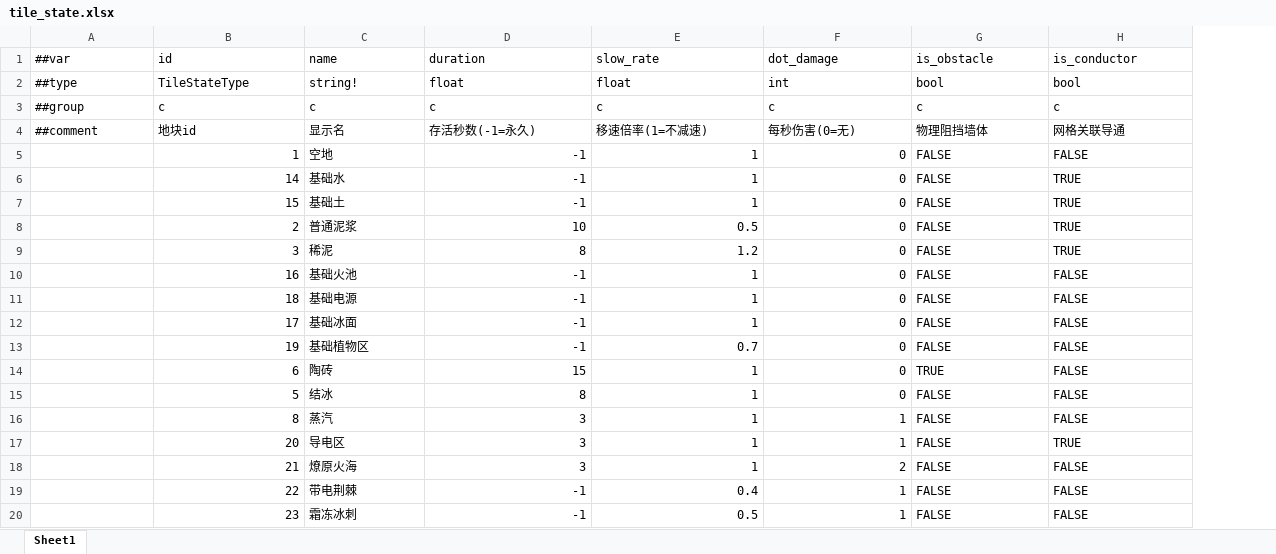
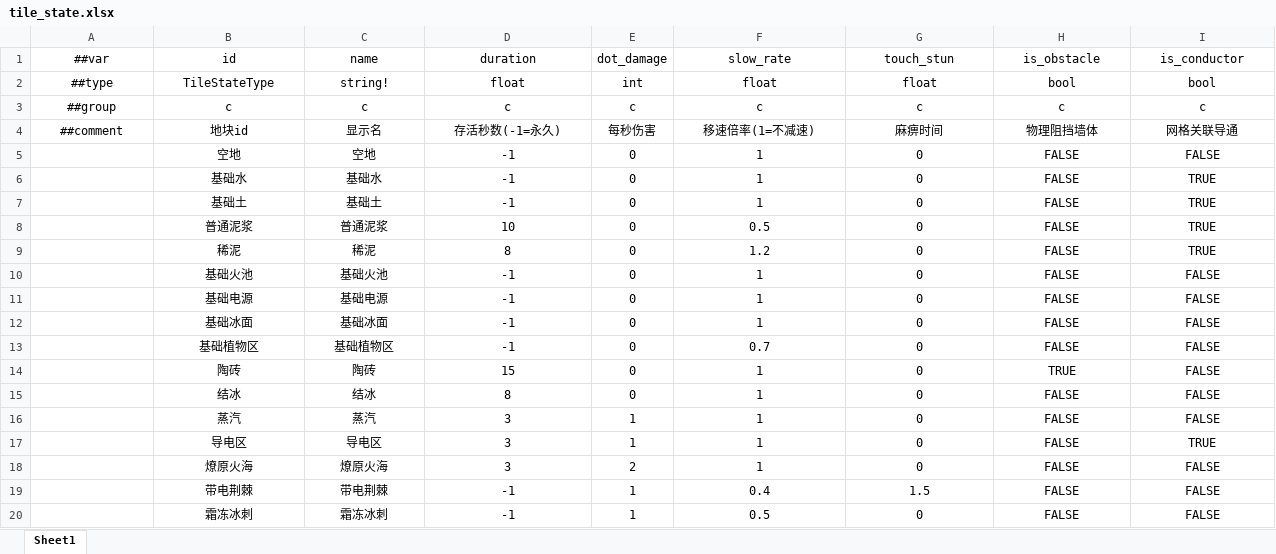
Before and after one commit to 5FYZhou/deepseaoil, an Excel workbook: ConfigWorkspace/Data/tile_state.xlsx, sheet Sheet1, drawn as a sheet; values as stored, in another font and other column widths than the file's, no borders; addresses are those after the commit; the diff names each change by its address in the sheet, - before the commit and + after, or states it on an @@ line.

```diff
--- a/ConfigWorkspace/Data/tile_state.xlsx (sheet Sheet1)
+++ b/ConfigWorkspace/Data/tile_state.xlsx (sheet Sheet1)
+column E (dot_damage), rows 2-20: int | c | 每秒伤害 | 0 | 0 | 0 | 0 | 0 | 0 | 0 | 0 | 0 | 0 | 0 | 1 | 1 | 2 | 1 | 1
-A1:D4 alignment: left
+A1:D4 alignment: center
-F1:I4 alignment: left
+F1:I4 alignment: center
-G1: dot_damage
+G1: touch_stun
-G2 (touch_stun): int
+G2 (touch_stun): float
-G4 (touch_stun): 每秒伤害(0=无)
+G4 (touch_stun): 麻痹时间
-B5 (id): 1
+B5 (id): 空地
-B5:B20 alignment: right
+B5:B20 alignment: center
-C5:C20 alignment: left
+C5:C20 alignment: center
-D5:D20 alignment: right
+D5:D20 alignment: center
-F5:G20 alignment: right
+F5:G20 alignment: center
-H5:I20 alignment: left
+H5:I20 alignment: center
-B6 (id): 14
+B6 (id): 基础水
-B7 (id): 15
+B7 (id): 基础土
-B8 (id): 2
+B8 (id): 普通泥浆
-B9 (id): 3
+B9 (id): 稀泥
-B10 (id): 16
+B10 (id): 基础火池
-B11 (id): 18
+B11 (id): 基础电源
-B12 (id): 17
+B12 (id): 基础冰面
-B13 (id): 19
+B13 (id): 基础植物区
-B14 (id): 6
+B14 (id): 陶砖
-B15 (id): 5
+B15 (id): 结冰
-B16 (id): 8
+B16 (id): 蒸汽
-G16:G17 (touch_stun): 1
+G16:G17 (touch_stun): 0
-B17 (id): 20
+B17 (id): 导电区
-B18 (id): 21
+B18 (id): 燎原火海
-G18 (touch_stun): 2
+G18 (touch_stun): 0
-B19 (id): 22
+B19 (id): 带电荆棘
-G19 (touch_stun): 1
+G19 (touch_stun): 1.5
-B20 (id): 23
+B20 (id): 霜冻冰刺
-G20 (touch_stun): 1
+G20 (touch_stun): 0
```
Also changed, not shown: ConfigWorkspace/Data/element_duo_reaction.xlsx, ConfigWorkspace/Data/player.xlsx, 40 other files.
